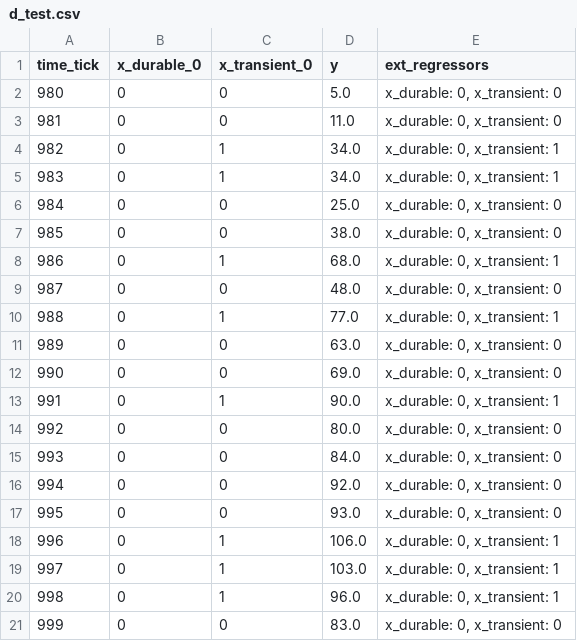
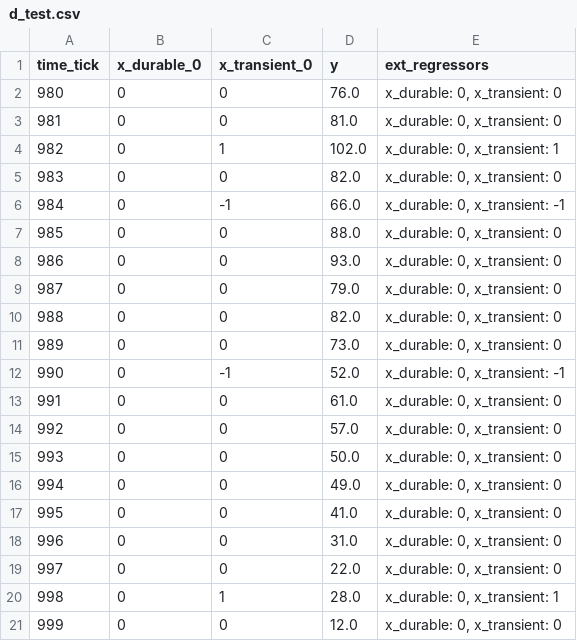
Before and after one commit to WinVector/Examples, a CSV file: TimeSeries/d_test.csv, drawn as a sheet.

```diff
--- a/TimeSeries/d_test.csv
+++ b/TimeSeries/d_test.csv
@@ -1,21 +1,21 @@
 time_tick,x_durable_0,x_transient_0,y,ext_regressors
-980,0,0,5.0,"x_durable: 0, x_transient: 0"
-981,0,0,11.0,"x_durable: 0, x_transient: 0"
-982,0,1,34.0,"x_durable: 0, x_transient: 1"
-983,0,1,34.0,"x_durable: 0, x_transient: 1"
-984,0,0,25.0,"x_durable: 0, x_transient: 0"
-985,0,0,38.0,"x_durable: 0, x_transient: 0"
-986,0,1,68.0,"x_durable: 0, x_transient: 1"
-987,0,0,48.0,"x_durable: 0, x_transient: 0"
-988,0,1,77.0,"x_durable: 0, x_transient: 1"
-989,0,0,63.0,"x_durable: 0, x_transient: 0"
-990,0,0,69.0,"x_durable: 0, x_transient: 0"
-991,0,1,90.0,"x_durable: 0, x_transient: 1"
-992,0,0,80.0,"x_durable: 0, x_transient: 0"
-993,0,0,84.0,"x_durable: 0, x_transient: 0"
-994,0,0,92.0,"x_durable: 0, x_transient: 0"
-995,0,0,93.0,"x_durable: 0, x_transient: 0"
-996,0,1,106.0,"x_durable: 0, x_transient: 1"
-997,0,1,103.0,"x_durable: 0, x_transient: 1"
-998,0,1,96.0,"x_durable: 0, x_transient: 1"
-999,0,0,83.0,"x_durable: 0, x_transient: 0"
+980,0,0,76.0,"x_durable: 0, x_transient: 0"
+981,0,0,81.0,"x_durable: 0, x_transient: 0"
+982,0,1,102.0,"x_durable: 0, x_transient: 1"
+983,0,0,82.0,"x_durable: 0, x_transient: 0"
+984,0,-1,66.0,"x_durable: 0, x_transient: -1"
+985,0,0,88.0,"x_durable: 0, x_transient: 0"
+986,0,0,93.0,"x_durable: 0, x_transient: 0"
+987,0,0,79.0,"x_durable: 0, x_transient: 0"
+988,0,0,82.0,"x_durable: 0, x_transient: 0"
+989,0,0,73.0,"x_durable: 0, x_transient: 0"
+990,0,-1,52.0,"x_durable: 0, x_transient: -1"
+991,0,0,61.0,"x_durable: 0, x_transient: 0"
+992,0,0,57.0,"x_durable: 0, x_transient: 0"
+993,0,0,50.0,"x_durable: 0, x_transient: 0"
+994,0,0,49.0,"x_durable: 0, x_transient: 0"
+995,0,0,41.0,"x_durable: 0, x_transient: 0"
+996,0,0,31.0,"x_durable: 0, x_transient: 0"
+997,0,0,22.0,"x_durable: 0, x_transient: 0"
+998,0,1,28.0,"x_durable: 0, x_transient: 1"
+999,0,0,12.0,"x_durable: 0, x_transient: 0"
```
Also changed, not shown: TimeSeries/d_train.csv, 6 other files.
